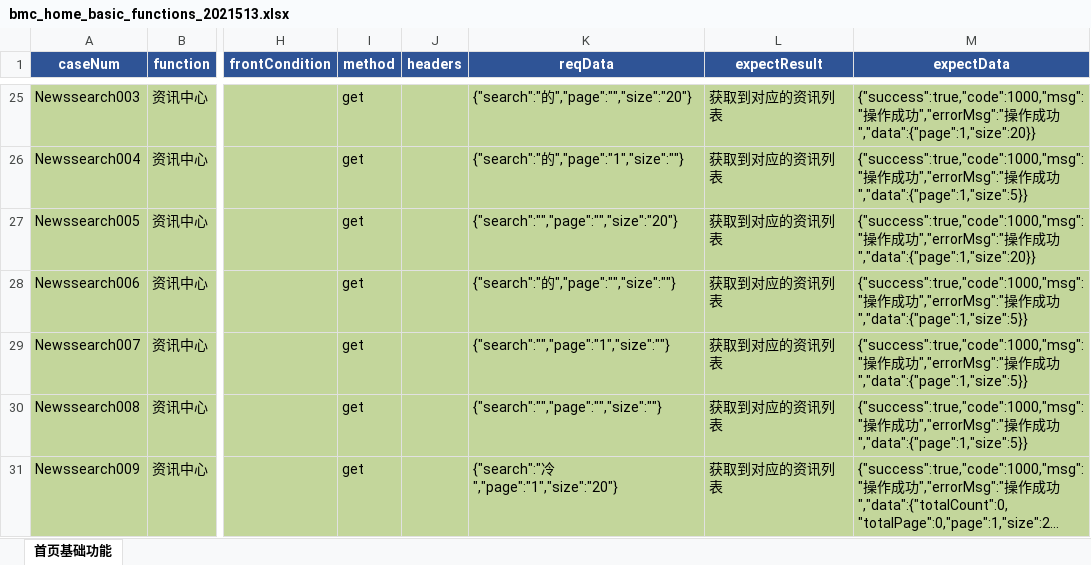
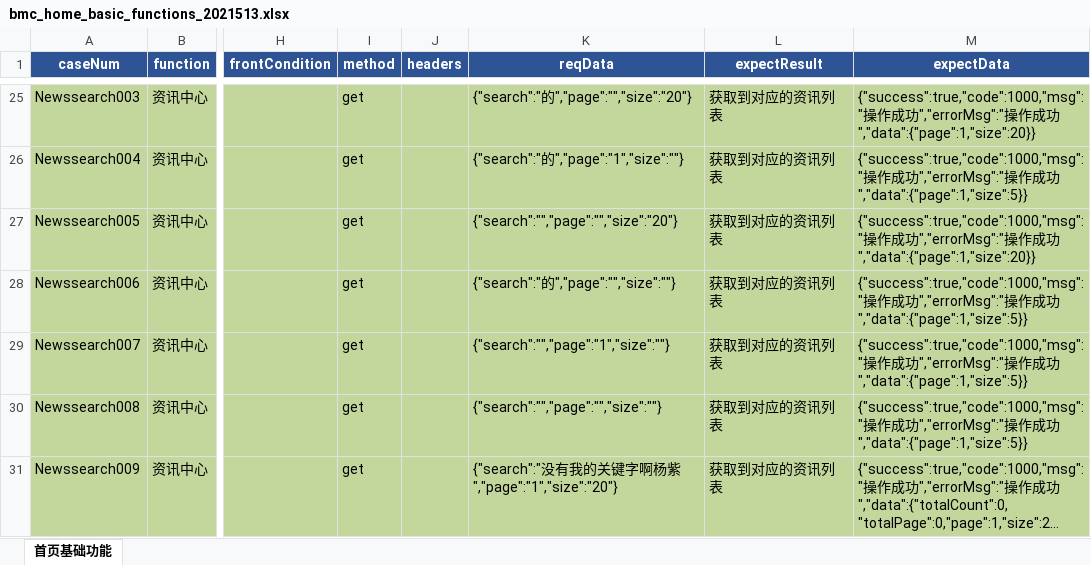
Before and after one commit to wuqi2019/InterfaceAutoTest, an Excel workbook: test_case_data/bmc/bmc_home_basic_functions_2021513.xlsx, sheet 首页基础功能, drawn as a sheet; only a part is shown, gaps mark what is left out; long unchanged cells end in …; values as stored, in another font and other column widths than the file's, no borders; the diff names each change by its address in the sheet, - before the commit and + after, or states it on an @@ line.

```diff
--- a/test_case_data/bmc/bmc_home_basic_functions_2021513.xlsx (sheet 首页基础功能)
+++ b/test_case_data/bmc/bmc_home_basic_functions_2021513.xlsx (sheet 首页基础功能)
-K31 (reqData): {"search":"冷","page":"1","size":"20"}
+K31 (reqData): {"search":"没有我的关键字啊杨紫","page":"1","size":"20"}
```
Also changed, not shown: test_case_data/bmc/bmc_my_2021513.xlsx, test_case_data/bmc/bmc_road_review_2021513.xlsx, 2 other files.
